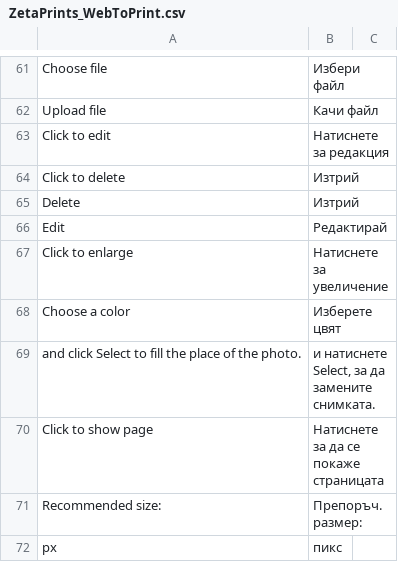
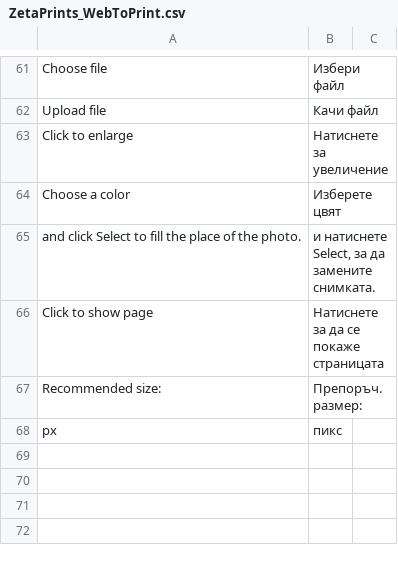
Before and after one commit to NoxstersPub/magento-w2p, a CSV file: app/locale/bg_BG/ZetaPrints_WebToPrint.csv, drawn as a sheet; only a part is shown, gaps mark what is left out.

```diff
--- a/app/locale/bg_BG/ZetaPrints_WebToPrint.csv
+++ b/app/locale/bg_BG/ZetaPrints_WebToPrint.csv
@@ -63,6 +63,2 @@
 "Upload file","Качи файл"
-"Click to edit","Натиснете за редакция"
-"Click to delete","Изтрий"
-"Delete","Изтрий"
-"Edit","Редактирай"
 "Click to enlarge","Натиснете за увеличение"
```
Also changed, not shown: app/locale/en_US/ZetaPrints_WebToPrint.csv, app/locale/es_ES/ZetaPrints_WebToPrint.csv, 1 other file.
